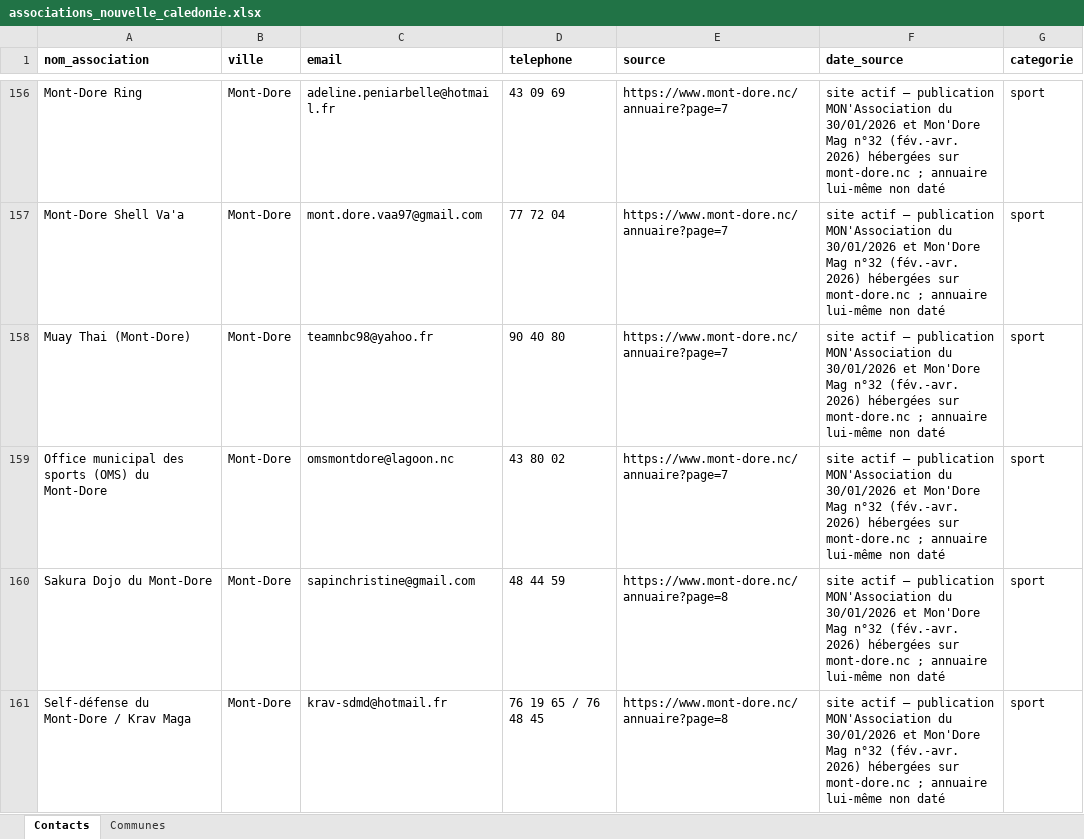
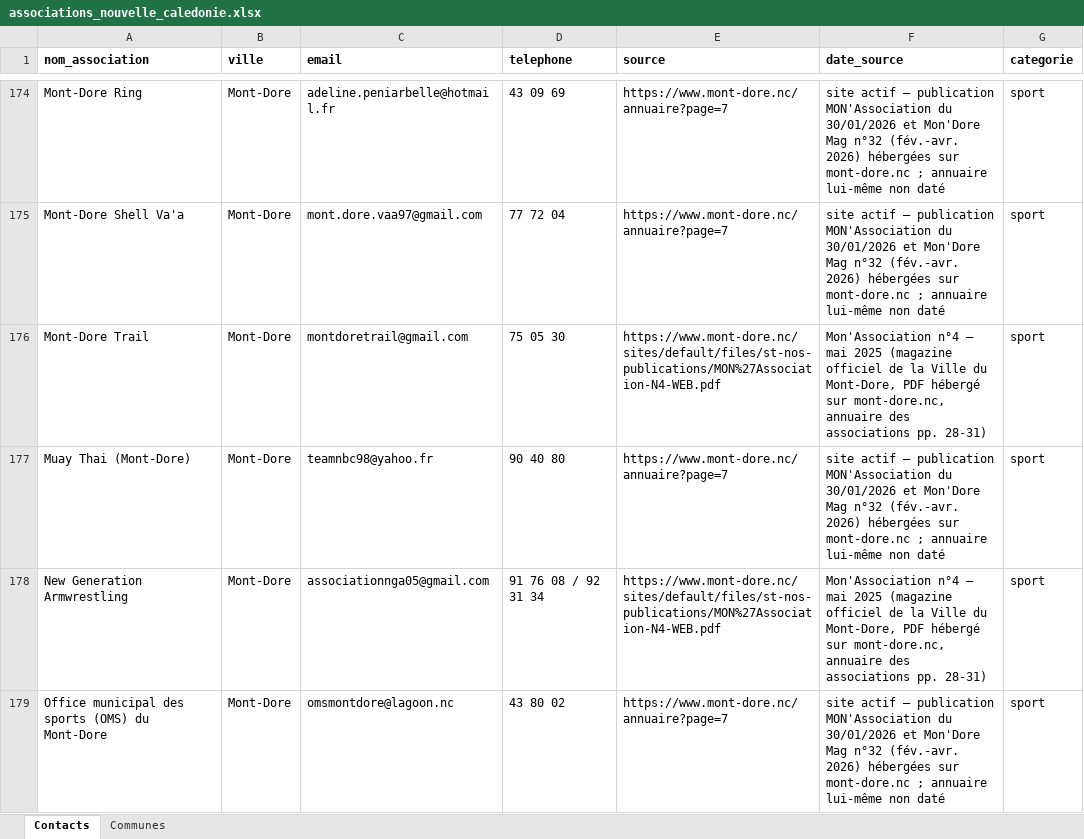
Before and after one commit to kevincarre13a-ops/assovisible, an Excel workbook: associations_nouvelle_caledonie.xlsx, sheet Contacts, drawn as a sheet; only a part is shown, gaps mark what is left out; the shorter side is filled out with more unchanged rows; values as stored, in another font and other column widths than the file's, no borders; the diff covers the shown part only; the diff names each change by its address in the sheet, - before the commit and + after, or states it on an @@ line.

```diff
--- a/associations_nouvelle_caledonie.xlsx (sheet Contacts)
+++ b/associations_nouvelle_caledonie.xlsx (sheet Contacts)
+row 176: Mont-Dore Trail | Mont-Dore | montdoretrail@gmail.com | 75 05 30 | https://www.mont-dore.nc/sites/default/files/st-nos-publications/MON%27Association-N4-WEB.pdf | Mon'Association n°4 – mai 2025 (magazine officiel de la Ville du Mont-Dore, PDF hébergé sur mont-dore.nc, annuaire des associations pp. 28-31) | sport
+row 178: New Generation Armwrestling | Mont-Dore | associationnga05@gmail.com | 91 76 08 / 92 31 34 | https://www.mont-dore.nc/sites/default/files/st-nos-publications/MON%27Association-N4-WEB.pdf | Mon'Association n°4 – mai 2025 (magazine officiel de la Ville du Mont-Dore, PDF hébergé sur mont-dore.nc, annuaire des associations pp. 28-31) | sport
```
Also changed, not shown: 64 added rows elsewhere in this sheet, sheet Communes.
